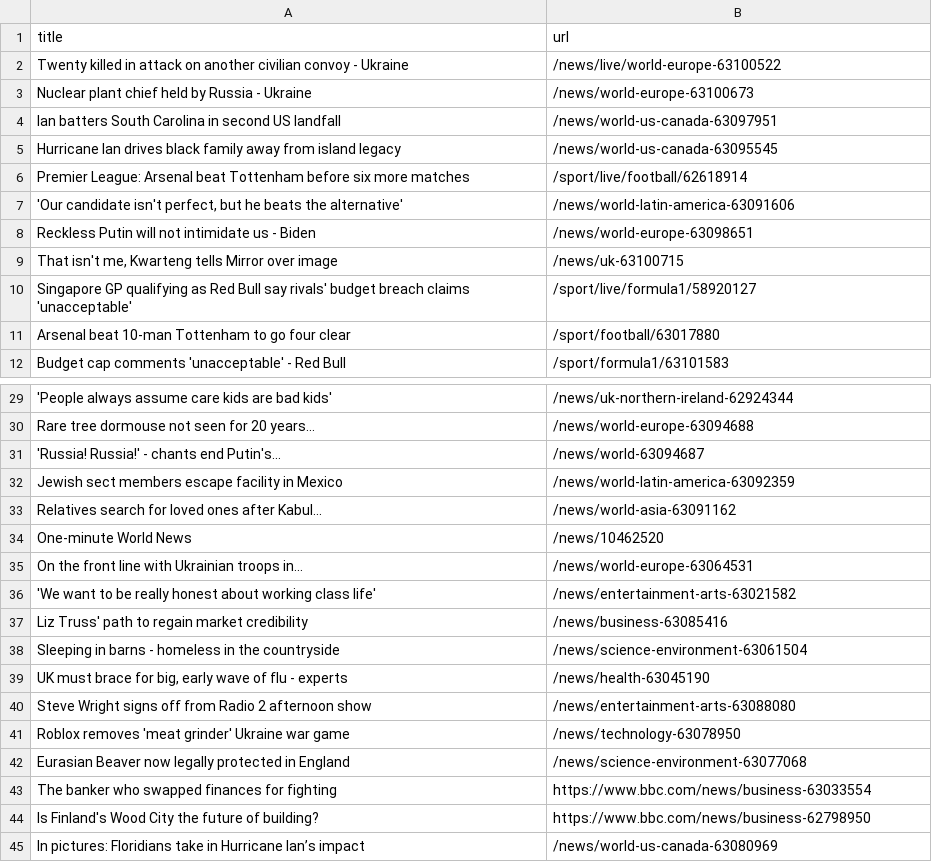
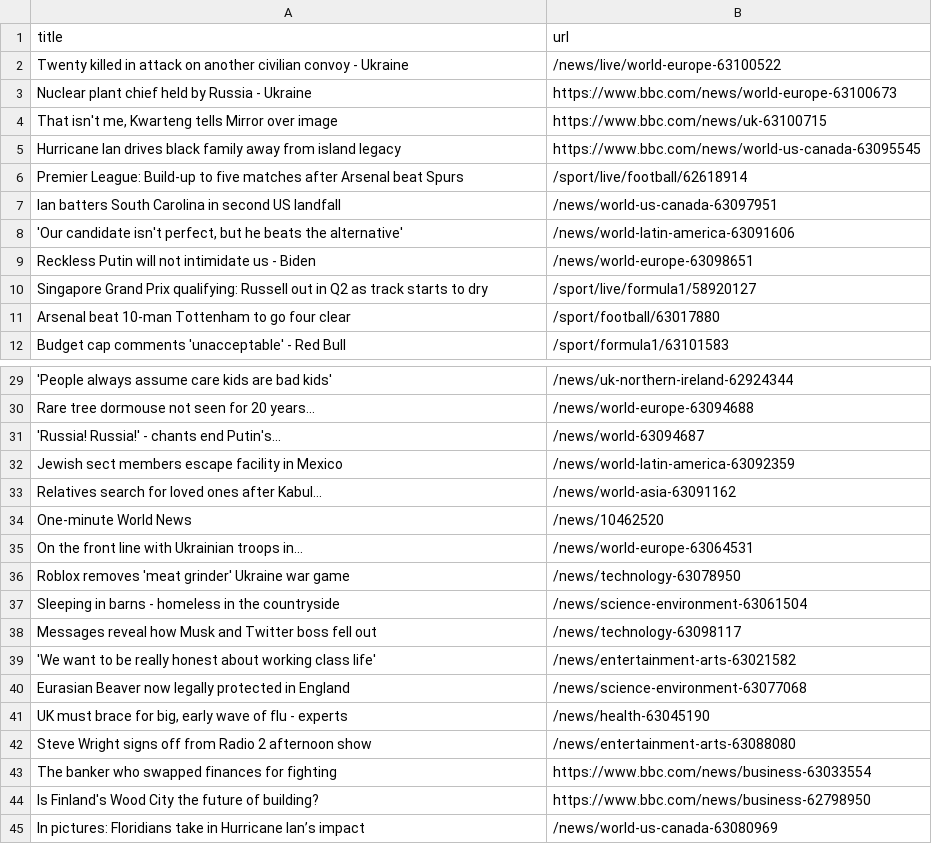
Before and after one commit to gabrielacarrasquillo/automatic-scraper-bbc, a CSV file: bbc.csv, drawn as a sheet; only a part is shown, gaps mark what is left out.

```diff
--- a/bbc.csv
+++ b/bbc.csv
@@ -2,10 +2,10 @@ title,url
 Twenty killed in attack on another civilian convoy - Ukraine,/news/live/world-europe-63100522
-Nuclear plant chief held by Russia - Ukraine,/news/world-europe-63100673
+Nuclear plant chief held by Russia - Ukraine,https://www.bbc.com/news/world-europe-63100673
+"That isn't me, Kwarteng tells Mirror over image",https://www.bbc.com/news/uk-63100715
+Hurricane Ian drives black family away from island legacy,https://www.bbc.com/news/world-us-canada-63095545
+Premier League: Build-up to five matches after Arsenal beat Spurs,/sport/live/football/62618914
 Ian batters South Carolina in second US landfall,/news/world-us-canada-63097951
-Hurricane Ian drives black family away from island legacy,/news/world-us-canada-63095545
-Premier League: Arsenal beat Tottenham before six more matches,/sport/live/football/62618914
 "'Our candidate isn't perfect, but he beats the alternative'",/news/world-latin-america-63091606
 Reckless Putin will not intimidate us - Biden,/news/world-europe-63098651
-"That isn't me, Kwarteng tells Mirror over image",/news/uk-63100715
-Singapore GP qualifying as Red Bull say rivals' budget breach claims 'unacceptable',/sport/live/formula1/58920127
+Singapore Grand Prix qualifying: Russell out in Q2 as track starts to dry,/sport/live/formula1/58920127
 Arsenal beat 10-man Tottenham to go four clear,/sport/football/63017880
@@ -35,9 +35,9 @@ One-minute World News,/news/10462520
 On the front line with Ukrainian troops in...,/news/world-europe-63064531
+Roblox removes 'meat grinder' Ukraine war game,/news/technology-63078950
+Sleeping in barns - homeless in the countryside,/news/science-environment-63061504
+Messages reveal how Musk and Twitter boss fell out,/news/technology-63098117
 'We want to be really honest about working class life',/news/entertainment-arts-63021582
-Liz Truss' path to regain market credibility,/news/business-63085416
-Sleeping in barns - homeless in the countryside,/news/science-environment-63061504
+Eurasian Beaver now legally protected in England,/news/science-environment-63077068
 "UK must brace for big, early wave of flu - experts",/news/health-63045190
 Steve Wright signs off from Radio 2 afternoon show,/news/entertainment-arts-63088080
-Roblox removes 'meat grinder' Ukraine war game,/news/technology-63078950
-Eurasian Beaver now legally protected in England,/news/science-environment-63077068
 The banker who swapped finances for fighting,https://www.bbc.com/news/business-63033554
```
